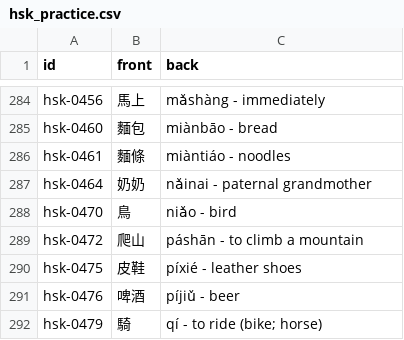
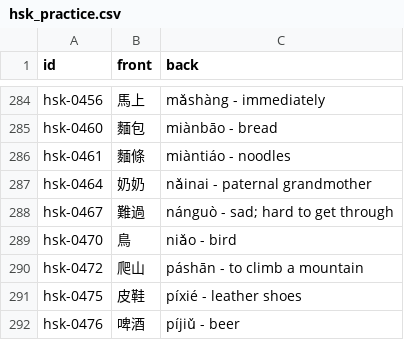
Before and after one commit to chiin/feeeed, a CSV file: hsk_practice.csv, drawn as a sheet; only a part is shown, gaps mark what is left out; the shorter side is filled out with more unchanged rows; the diff names each change by its address in the sheet, - before the commit and + after, or states it on an @@ line.

```diff
--- a/hsk_practice.csv
+++ b/hsk_practice.csv
+row 288: hsk-0467 | 難過 | nánguò - sad; hard to get through
```
Also changed, not shown: 29 other files.
